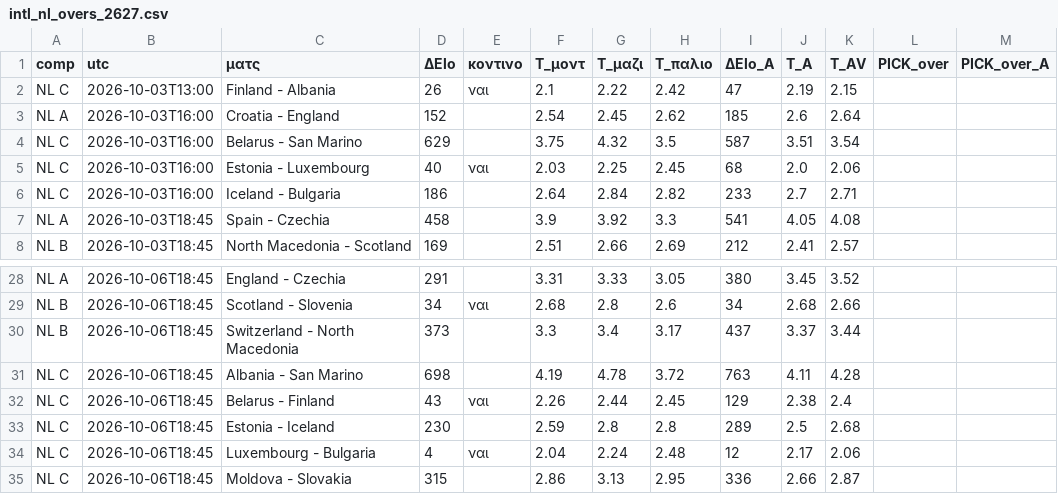
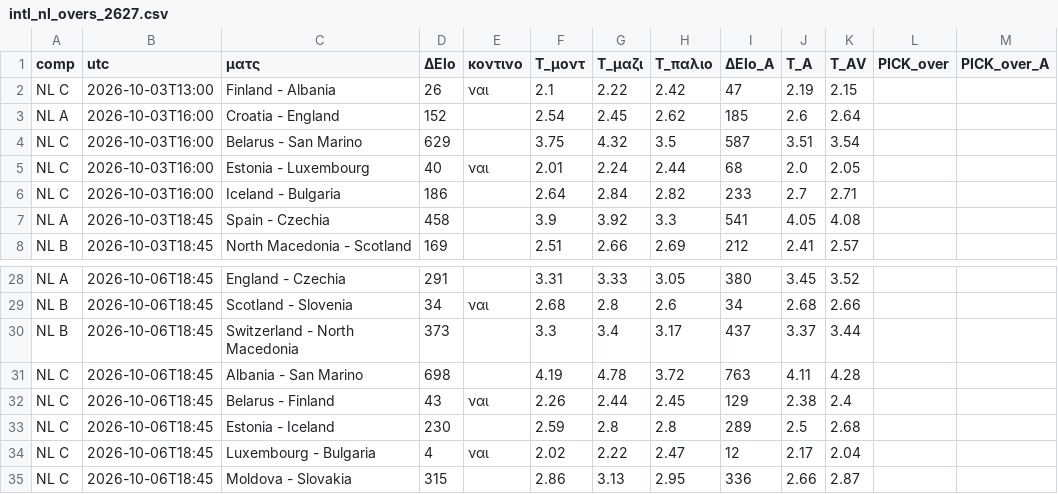
Before and after one commit to stelios1891-afk/xg-dashboard, a CSV file: intl_nl_overs_2627.csv, drawn as a sheet; only a part is shown, gaps mark what is left out; the diff names each change by its address in the sheet, - before the commit and + after, or states it on an @@ line.

```diff
--- a/intl_nl_overs_2627.csv
+++ b/intl_nl_overs_2627.csv
-F5 (T_μοντ): 2.03
+F5 (T_μοντ): 2.01
-G5 (T_μαζι): 2.25
+G5 (T_μαζι): 2.24
-H5 (T_παλιο): 2.45
+H5 (T_παλιο): 2.44
-K5 (T_AV): 2.06
+K5 (T_AV): 2.05
-F34 (T_μοντ): 2.04
+F34 (T_μοντ): 2.02
-G34 (T_μαζι): 2.24
+G34 (T_μαζι): 2.22
-H34 (T_παλιο): 2.48
+H34 (T_παλιο): 2.47
-K34 (T_AV): 2.06
+K34 (T_AV): 2.04
```
Also changed, not shown: intl_nl_shadow_2627.csv, intl_projections.csv, 2 other files.
